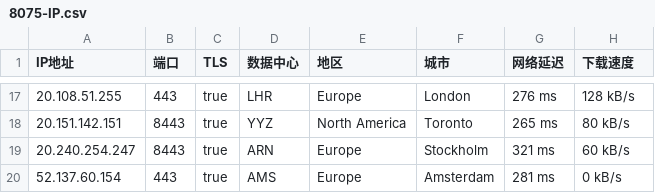
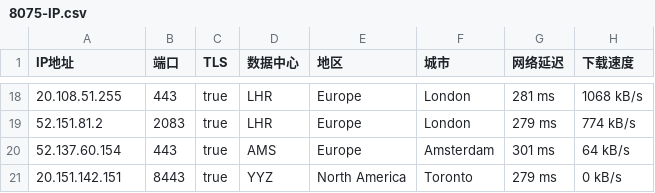
Before and after one commit to jyucoeng/cf-csv, a CSV file: csv/8075-IP.csv, drawn as a sheet; only a part is shown, gaps mark what is left out; the diff covers the shown part only.

```diff
--- a/csv/8075-IP.csv
+++ b/csv/8075-IP.csv
@@ -17,4 +18,4 @@
-20.108.51.255,443,true,LHR,Europe,London,276 ms,128 kB/s
-20.151.142.151,8443,true,YYZ,North America,Toronto,265 ms,80 kB/s
-20.240.254.247,8443,true,ARN,Europe,Stockholm,321 ms,60 kB/s
-52.137.60.154,443,true,AMS,Europe,Amsterdam,281 ms,0 kB/s
+20.108.51.255,443,true,LHR,Europe,London,281 ms,1068 kB/s
+52.151.81.2,2083,true,LHR,Europe,London,279 ms,774 kB/s
+52.137.60.154,443,true,AMS,Europe,Amsterdam,301 ms,64 kB/s
+20.151.142.151,8443,true,YYZ,North America,Toronto,279 ms,0 kB/s
```
Also changed, not shown: 8 added rows, 7 removed rows and 18 edited cells elsewhere in this file, csv/16509-IP.csv, csv/396982-IP.csv, 4 other files.
